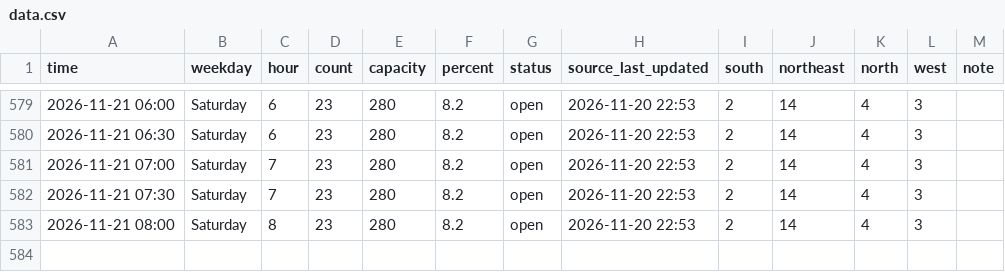
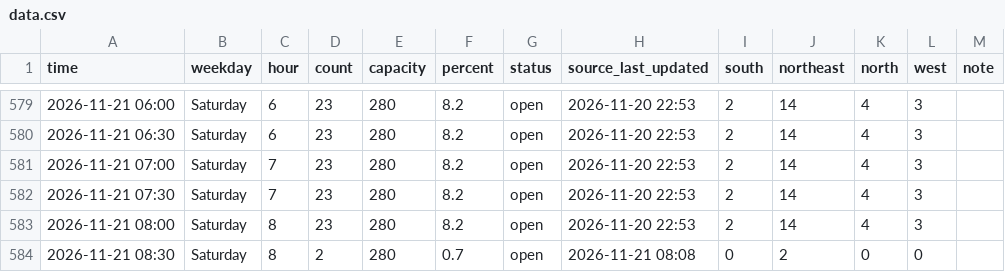
Before and after one commit to Rassa1/BRIC-tracker, a CSV file: data.csv, drawn as a sheet; only a part is shown, gaps mark what is left out.

```diff
--- a/data.csv
+++ b/data.csv
@@ -583 +583,2 @@ time,weekday,hour,count,capacity,percent,status,source_last_updated,south,northe
 2026-11-21 08:00,Saturday,8,23,280,8.2,open,2026-11-20 22:53,2,14,4,3,
+2026-11-21 08:30,Saturday,8,2,280,0.7,open,2026-11-21 08:08,0,2,0,0,
```
